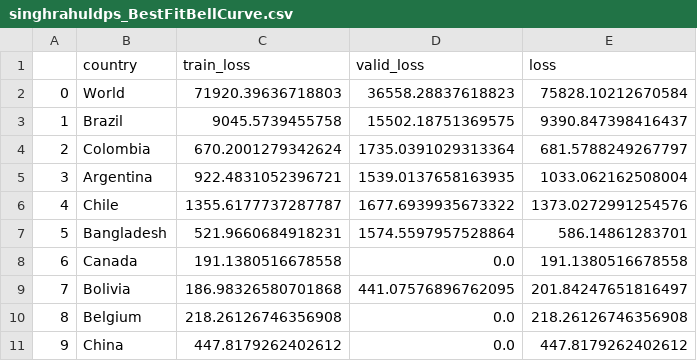
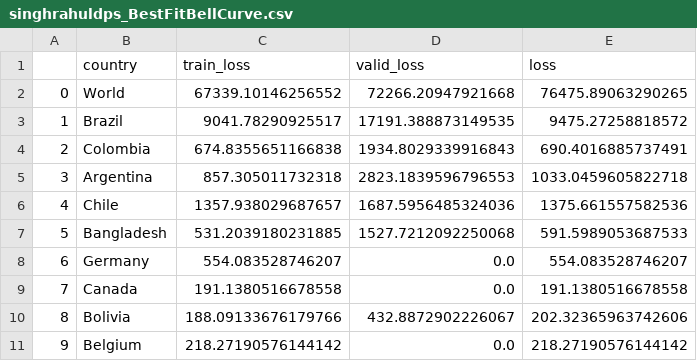
Before and after one commit to singhrahuldps/covid19tracker, a CSV file: loss/singhrahuldps_BestFitBellCurve.csv, drawn as a sheet; only a part is shown; the diff covers the shown part only.

```diff
--- a/loss/singhrahuldps_BestFitBellCurve.csv
+++ b/loss/singhrahuldps_BestFitBellCurve.csv
@@ -1,11 +1,11 @@
 ,country,train_loss,valid_loss,loss
-0,World,71920.39636718803,36558.28837618823,75828.10212670584
-1,Brazil,9045.5739455758,15502.18751369575,9390.847398416437
-2,Colombia,670.2001279342624,1735.0391029313364,681.5788249267797
-3,Argentina,922.4831052396721,1539.0137658163935,1033.062162508004
-4,Chile,1355.6177737287787,1677.6939935673322,1373.0272991254576
-5,Bangladesh,521.9660684918231,1574.5597957528864,586.14861283701
-6,Canada,191.1380516678558,0.0,191.1380516678558
-7,Bolivia,186.98326580701868,441.07576896762095,201.84247651816497
-8,Belgium,218.26126746356908,0.0,218.26126746356908
-9,China,447.8179262402612,0.0,447.8179262402612
+0,World,67339.10146256552,72266.20947921668,76475.89063290265
+1,Brazil,9041.78290925517,17191.388873149535,9475.27258818572
+2,Colombia,674.8355651166838,1934.8029339916843,690.4016885737491
+3,Argentina,857.305011732318,2823.1839596796553,1033.0459605822718
+4,Chile,1357.938029687657,1687.5956485324036,1375.661557582536
+5,Bangladesh,531.2039180231885,1527.7212092250068,591.5989053687533
+6,Germany,554.083528746207,0.0,554.083528746207
+7,Canada,191.1380516678558,0.0,191.1380516678558
+8,Bolivia,188.09133676179766,432.8872902226067,202.32365963742606
+9,Belgium,218.27190576144142,0.0,218.27190576144142
```
Also changed, not shown: 34 edited cells elsewhere in this file, 21 other files.
